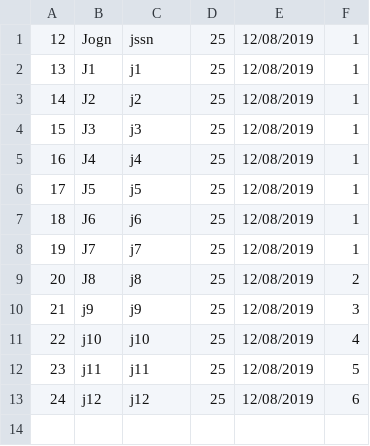
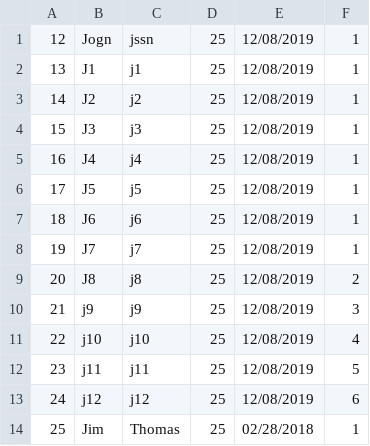
Before and after one commit to karthikb2196/DayCare_Project, a CSV file: workspace-2019-6-DayCare_Project/Project1/teachers.csv, drawn as a sheet.

```diff
--- a/workspace-2019-6-DayCare_Project/Project1/teachers.csv
+++ b/workspace-2019-6-DayCare_Project/Project1/teachers.csv
@@ -13 +13,2 @@
 24,j12,j12,25,12/08/2019,6
+25,Jim ,Thomas,25,02/28/2018,1
```
Also changed, not shown: workspace-2019-6-DayCare_Project/Project1/students.csv, 5 other files.
